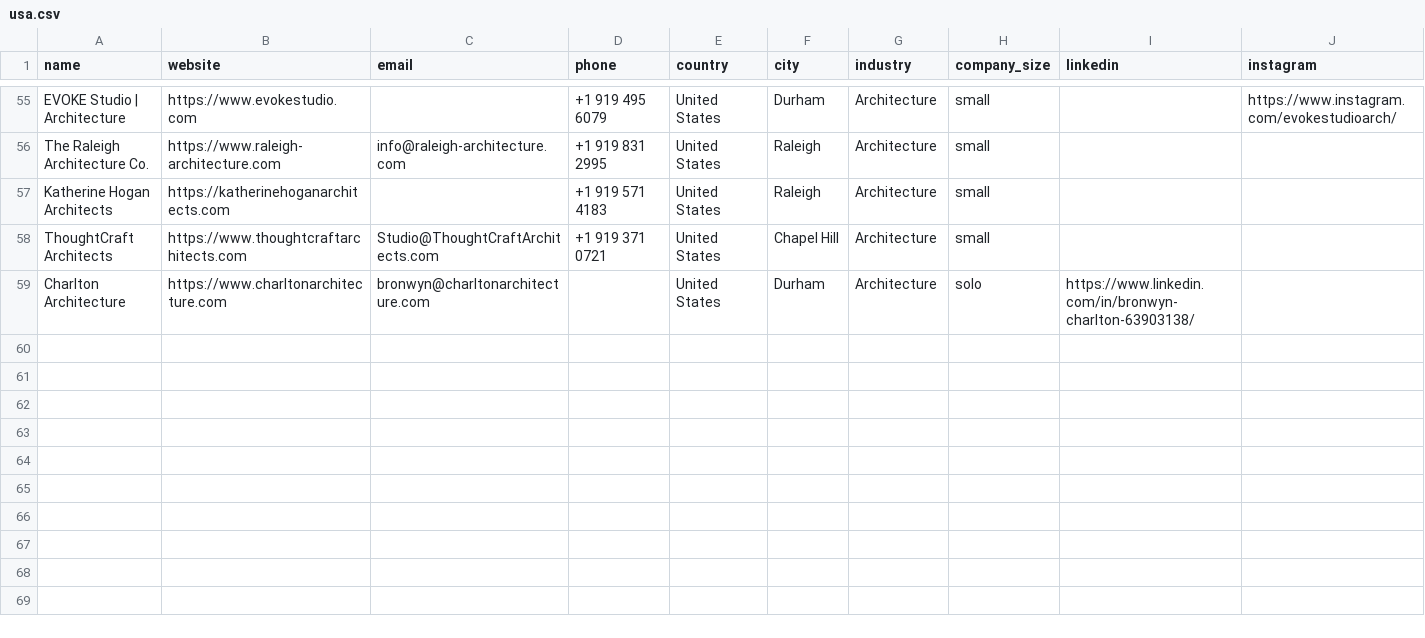
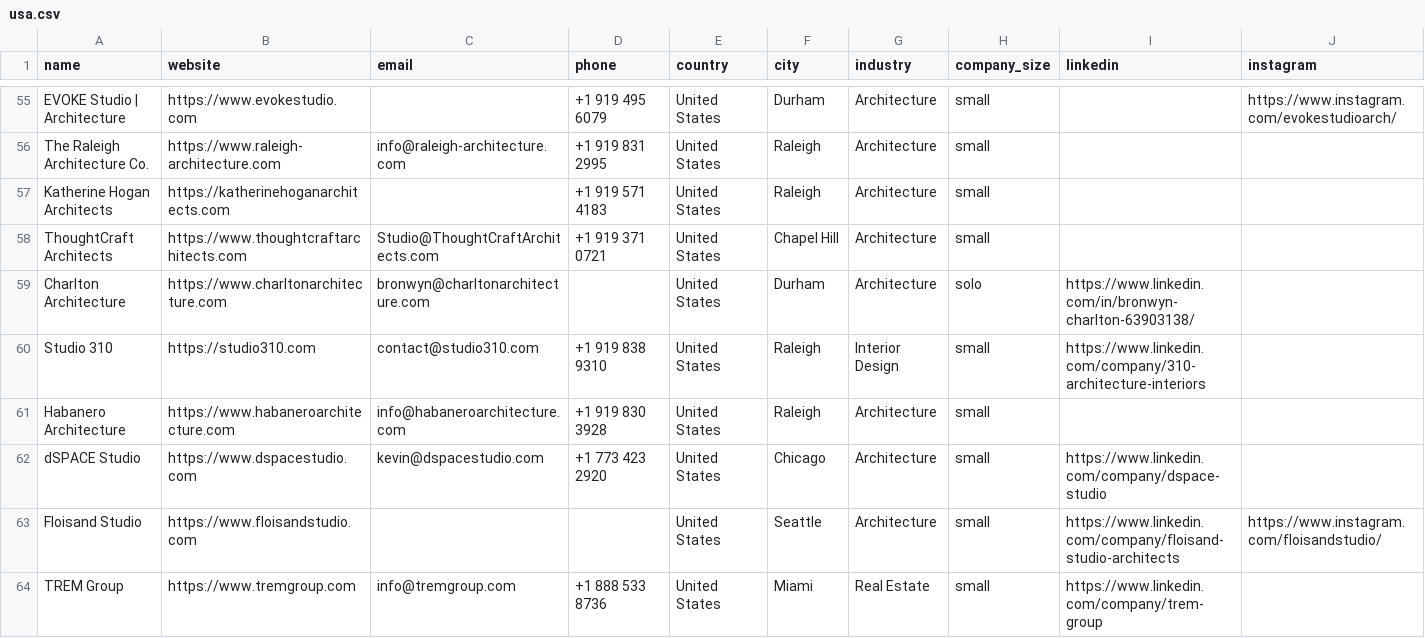
Before and after one commit to miladrostami9999-source/Archon, a CSV file: leads/usa.csv, drawn as a sheet; only a part is shown, gaps mark what is left out; rows hold the shown columns only; the diff names each change by its address in the sheet, - before the commit and + after, or states it on an @@ line.

```diff
--- a/leads/usa.csv
+++ b/leads/usa.csv
+row 60: Studio 310 | https://studio310.com | contact@studio310.com | +1 919 838 9310 | United States | Raleigh | Interior Design | small | https://www.linkedin.com/company/310-architecture-interiors
+row 61: Habanero Architecture | https://www.habaneroarchitecture.com | info@habaneroarchitecture.com | +1 919 830 3928 | United States | Raleigh | Architecture | small
+row 62: dSPACE Studio | https://www.dspacestudio.com | kevin@dspacestudio.com | +1 773 423 2920 | United States | Chicago | Architecture | small | https://www.linkedin.com/company/dspace-studio
+row 63: Floisand Studio | https://www.floisandstudio.com |  |  | United States | Seattle | Architecture | small | https://www.linkedin.com/company/floisand-studio-architects | https://www.instagram.com/floisandstudio/
+row 64: TREM Group | https://www.tremgroup.com | info@tremgroup.com | +1 888 533 8736 | United States | Miami | Real Estate | small | https://www.linkedin.com/company/trem-group
```
Also changed, not shown: 2 other files.
